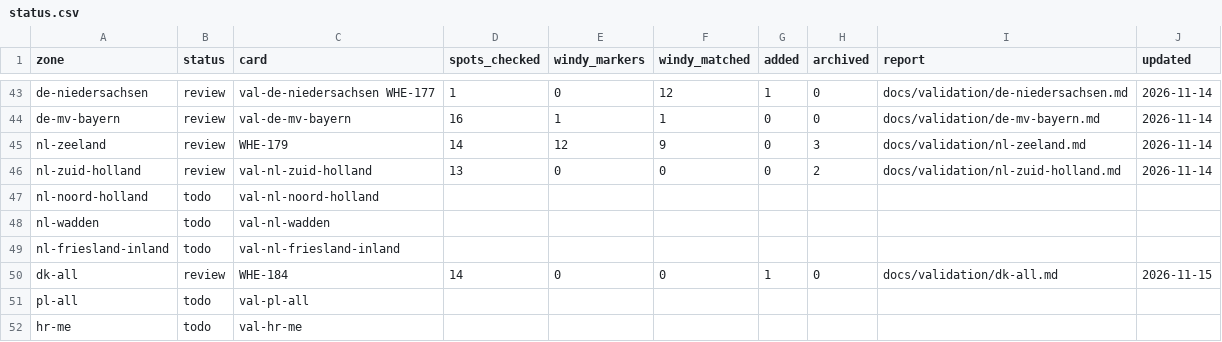
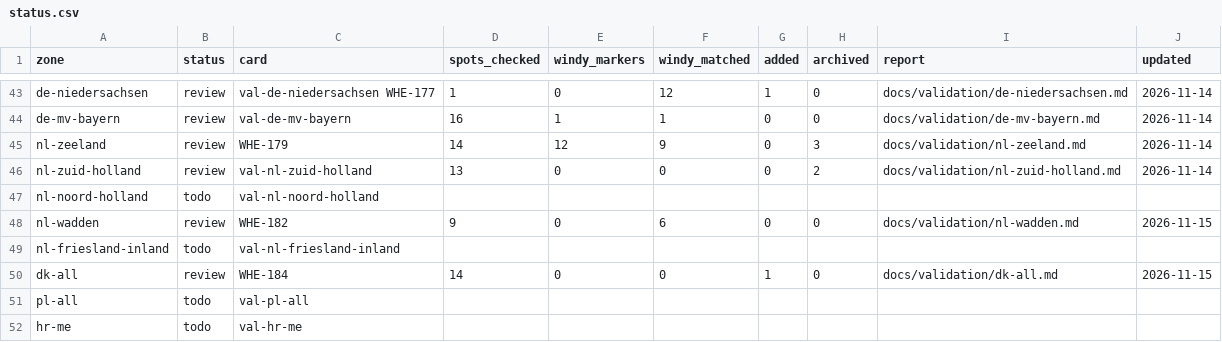
Before and after one commit to benjcvd/wheretokite, a CSV file: tools/spots/validation/status.csv, drawn as a sheet; only a part is shown, gaps mark what is left out.

```diff
--- a/tools/spots/validation/status.csv
+++ b/tools/spots/validation/status.csv
@@ -47,3 +47,3 @@ nl-zuid-holland,review,val-nl-zuid-holland,13,0,0,0,2,docs/validation/nl-zuid-ho
 nl-noord-holland,todo,val-nl-noord-holland,,,,,,,
-nl-wadden,todo,val-nl-wadden,,,,,,,
+nl-wadden,review,WHE-182,9,0,6,0,0,docs/validation/nl-wadden.md,2026-11-15
 nl-friesland-inland,todo,val-nl-friesland-inland,,,,,,,
```
Also changed, not shown: tools/spots/NL.csv, 1 other file.
